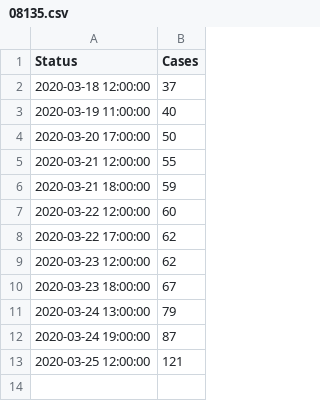
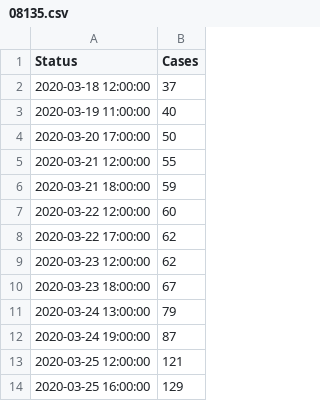
Before and after one commit to corona-zahlen-landkreis/corona_landkreis_fallzahlen_scraping, a CSV file: landkreise/data/08135.csv, drawn as a sheet; the diff names each change by its address in the sheet, - before the commit and + after, or states it on an @@ line.

Commit message:
update data

```diff
--- a/landkreise/data/08135.csv
+++ b/landkreise/data/08135.csv
+row 14: 2020-03-25 16:00:00 | 129
```
Also changed, not shown: 34 other files.
